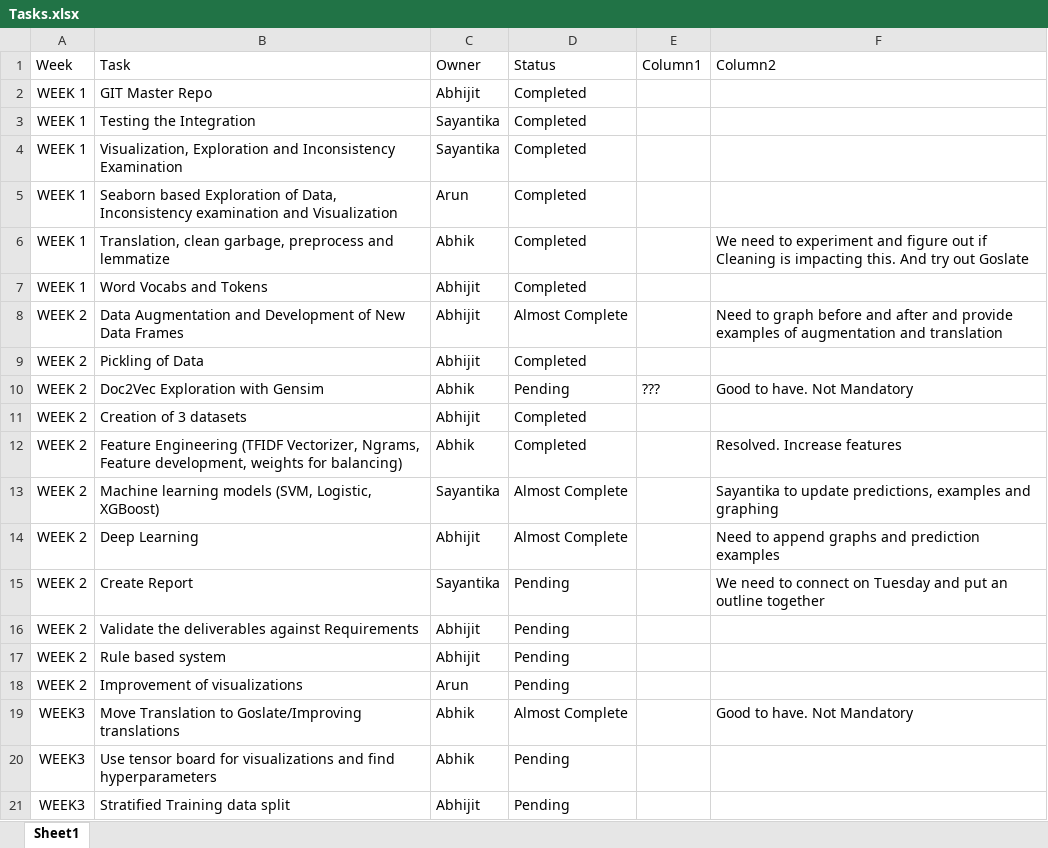
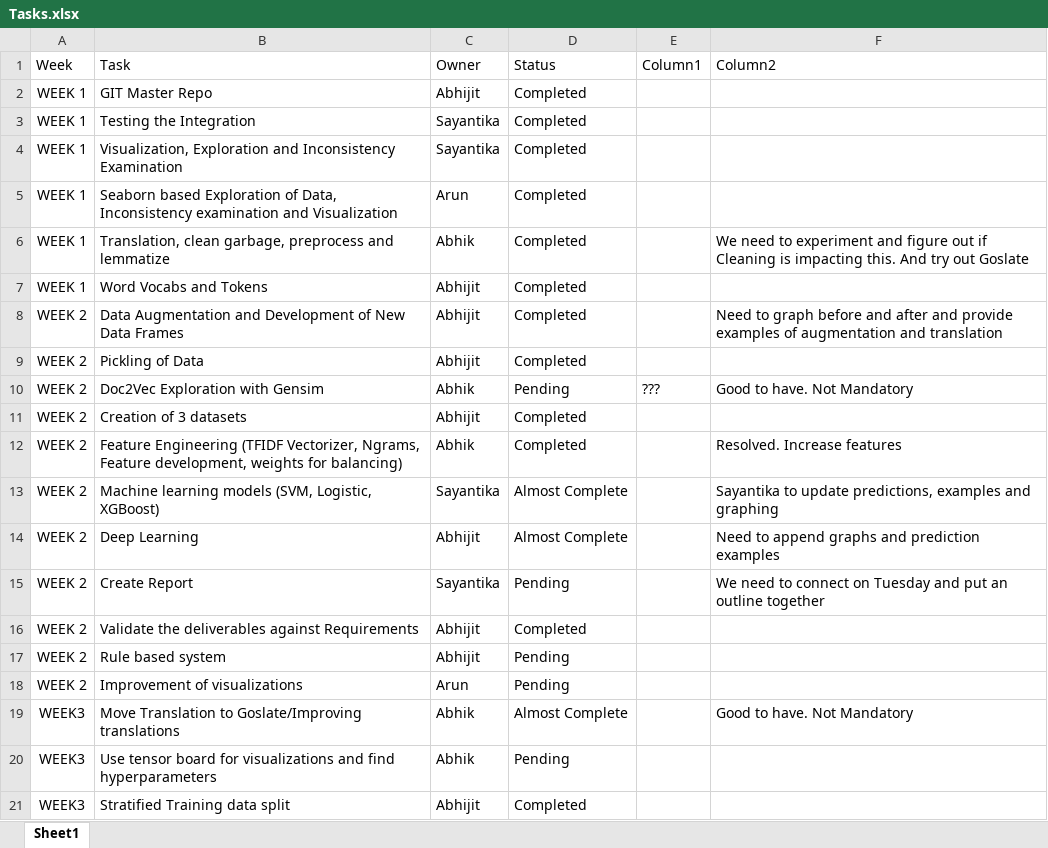
Before and after one commit to ABPande/AIML_CAPSTONE_NLP_B_GRP_4, an Excel workbook: Tasks.xlsx, sheet Sheet1, drawn as a sheet; values as stored, in another font and other column widths than the file's, no borders; table styles not drawn; the diff names each change by its address in the sheet, - before the commit and + after, or states it on an @@ line.

Commit message:
Updated with Graphs and Examples for augmentation and Language translation
Tweaked augmentation also. Might need to rerun it and maybe it will improve accuracy

```diff
--- a/Tasks.xlsx (sheet Sheet1)
+++ b/Tasks.xlsx (sheet Sheet1)
-D8 (Status): Almost Complete
+D8 (Status): Completed
-D16 (Status): Pending
+D16 (Status): Completed
-D21 (Status): Pending
+D21 (Status): Completed
```
Also changed, not shown: 1 other file.
